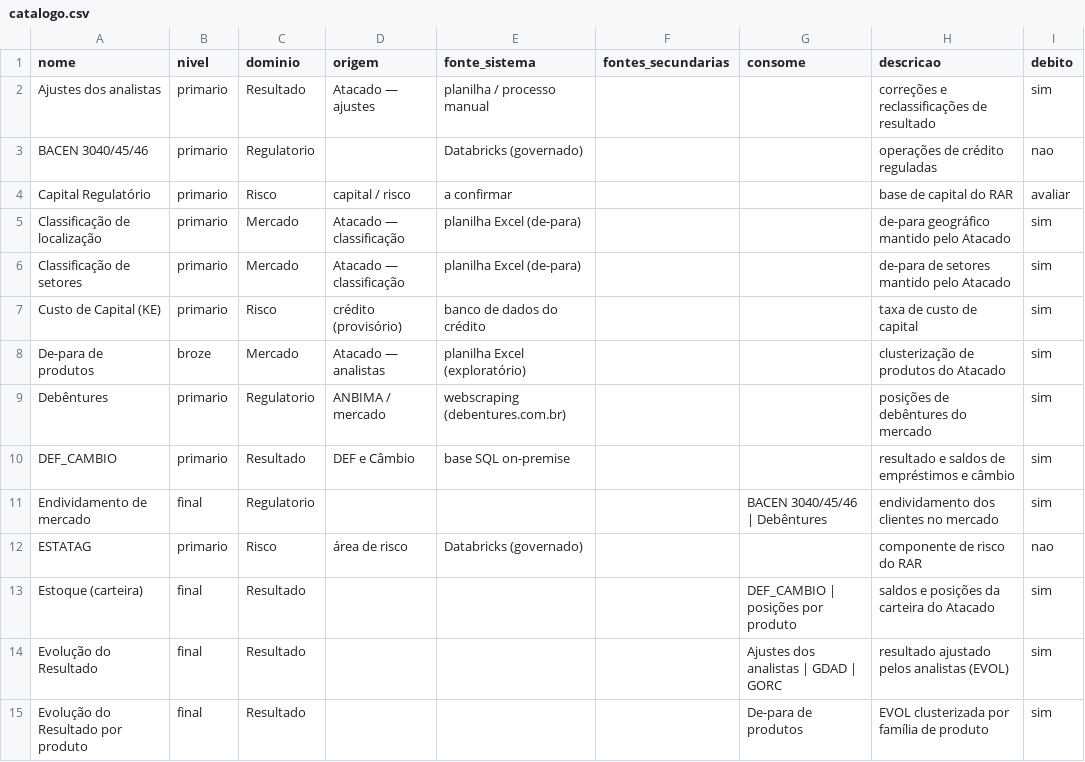
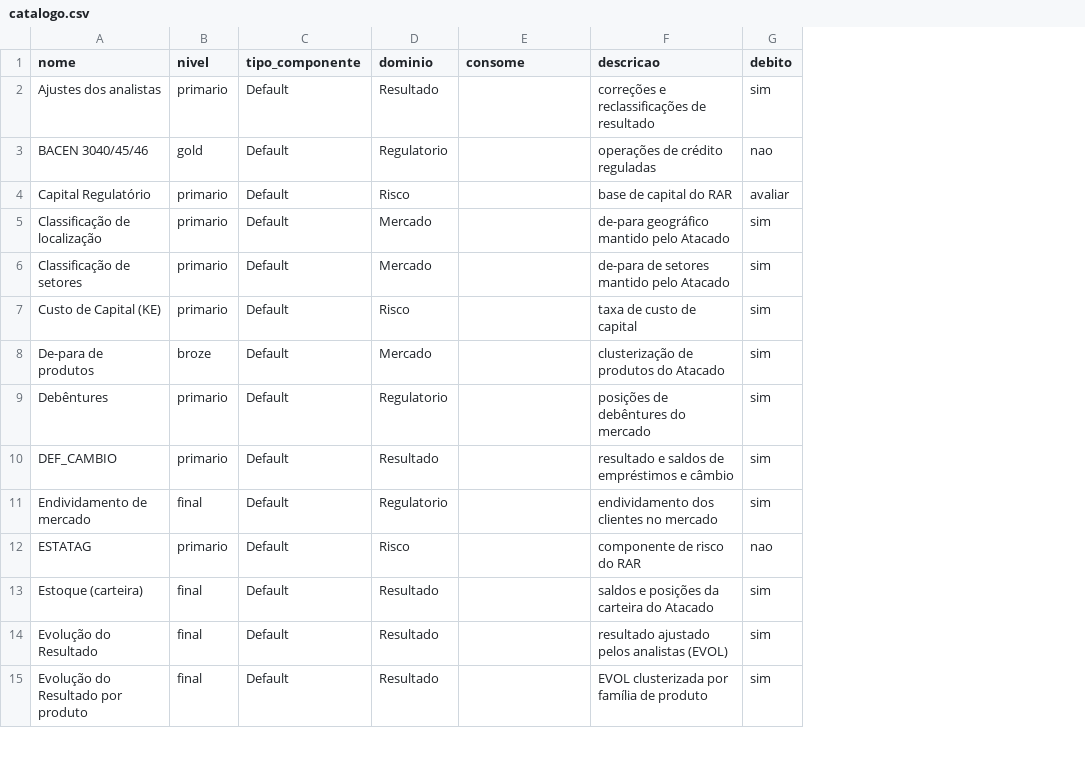
Before and after one commit to experienceitlit-netizen/mocks, a CSV file: mapa-dados-atacado/catalogo.csv, drawn as a sheet; only a part is shown; removed rows and columns are numbered as before the commit, all else as after; the diff covers the shown part only; the diff names each change by its address in the sheet, - before the commit and + after, or states it on an @@ line.

```diff
--- a/mapa-dados-atacado/catalogo.csv
+++ b/mapa-dados-atacado/catalogo.csv
+column C (tipo_componente), rows 2-15: all Default
-column D (origem), rows 2-12: Atacado — ajustes |  | capital / risco | Atacado — classificação | Atacado — classificação | crédito (provisório) | Atacado — analistas | ANBIMA / mercado | DEF e Câmbio |  | área de risco
-column E (fonte_sistema), rows 2-12: planilha / processo manual | Databricks (governado) | a confirmar | planilha Excel (de-para) | planilha Excel (de-para) | banco de dados do crédito | planilha Excel (exploratório) | webscraping (debentures.com.br) | base SQL on-premise |  | Databricks (governado)
-column F (fontes_secundarias), empty
-B3 (nivel): primario
+B3 (nivel): gold
-E11 (consome): BACEN 3040/45/46 | Debêntures
+E11 (consome): (empty)
-E13 (consome): DEF_CAMBIO | posições por produto
+E13 (consome): (empty)
-E14 (consome): Ajustes dos analistas | GDAD | GORC
+E14 (consome): (empty)
-E15 (consome): De-para de produtos
+E15 (consome): (empty)
```
Also changed, not shown: 32 added rows and 13 edited cells elsewhere in this file, 21 other files.
